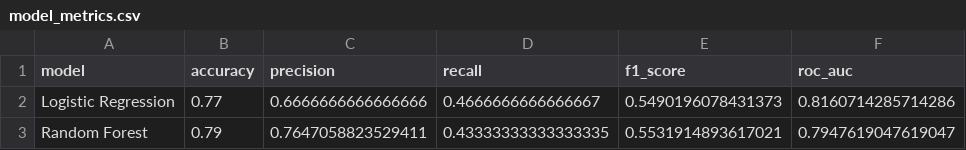
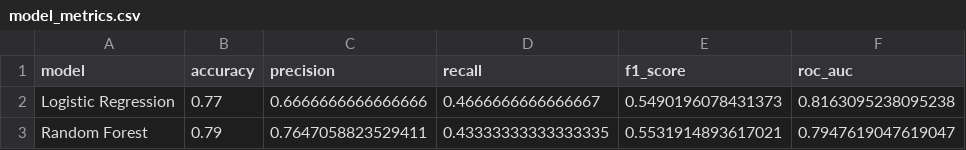
Before and after one commit to Preety09-cmd/credit-ai-governance-eu-ai-act, a CSV file: outputs/model_metrics.csv, drawn as a sheet.

```diff
--- a/outputs/model_metrics.csv
+++ b/outputs/model_metrics.csv
@@ -1,3 +1,3 @@
 model,accuracy,precision,recall,f1_score,roc_auc
-Logistic Regression,0.77,0.6666666666666666,0.4666666666666667,0.5490196078431373,0.8160714285714286
+Logistic Regression,0.77,0.6666666666666666,0.4666666666666667,0.5490196078431373,0.8163095238095238
 Random Forest,0.79,0.7647058823529411,0.43333333333333335,0.5531914893617021,0.7947619047619047
```
Also changed, not shown: outputs/audit_log.csv, 6 other files.
